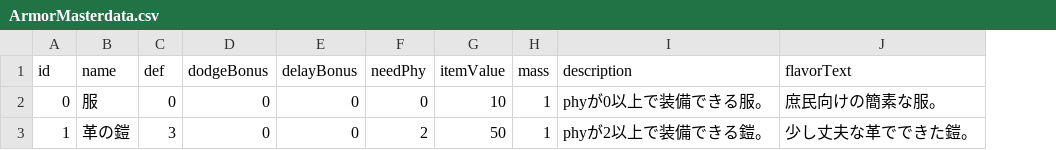
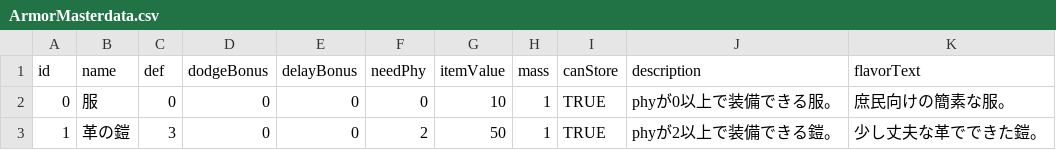
Before and after one commit to NV7150/Pioneer, a CSV file: Assets/Datas/Items/Armor/Resources/Masterdatas/ArmorMasterdata.csv, drawn as a sheet; the diff names each change by its address in the sheet, - before the commit and + after, or states it on an @@ line.

```diff
--- a/Assets/Datas/Items/Armor/Resources/Masterdatas/ArmorMasterdata.csv
+++ b/Assets/Datas/Items/Armor/Resources/Masterdatas/ArmorMasterdata.csv
+column I (canStore), rows 2-3: TRUE | TRUE
```
Also changed, not shown: Assets/Characters/Friendly/Resources/MasterDatas/MerchantMasterData.csv, Assets/Datas/Items/Wepon/Resources/Masterdatas/WeponMasterdata.csv, 52 other files.
